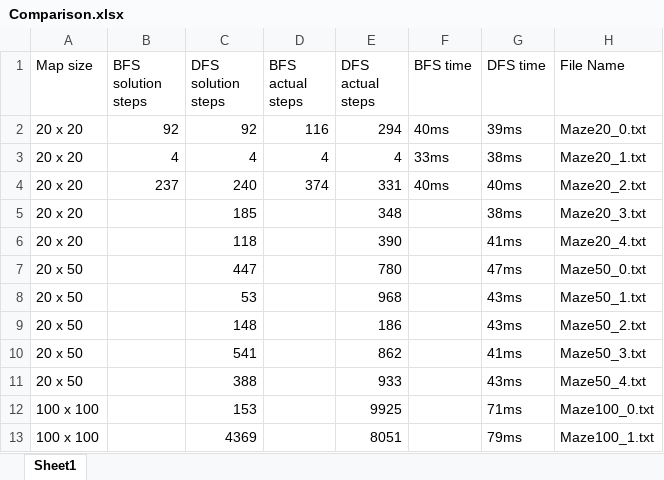
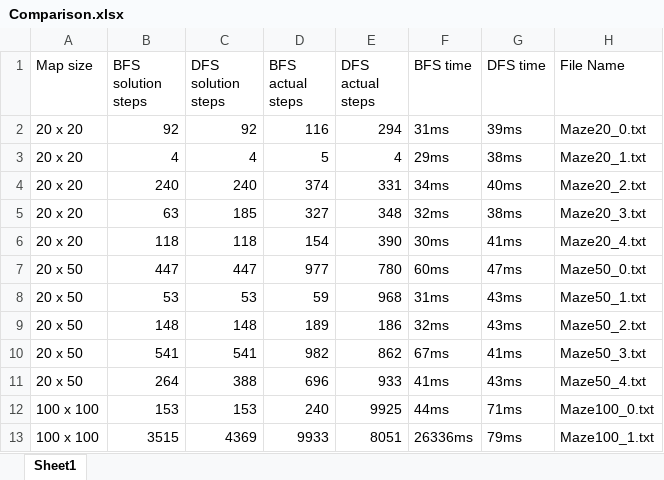
Before and after one commit to M1sak1/Algorithms_Assignment_1, an Excel workbook: testfiles/Comparison.xlsx, sheet Sheet1, drawn as a sheet; only a part is shown; values as stored, in another font and other column widths than the file's, no borders; the diff covers the shown part only; the diff names each change by its address in the sheet, - before the commit and + after, or states it on an @@ line.

```diff
--- a/testfiles/Comparison.xlsx (sheet Sheet1)
+++ b/testfiles/Comparison.xlsx (sheet Sheet1)
-F2 (BFS time): 40ms
+F2 (BFS time): 31ms
-D3 (BFS actual steps): 4
+D3 (BFS actual steps): 5
-F3 (BFS time): 33ms
+F3 (BFS time): 29ms
-B4 (BFS solution steps): 237
+B4 (BFS solution steps): 240
-F4 (BFS time): 40ms
+F4 (BFS time): 34ms
-B5 (BFS solution steps): (empty)
+B5 (BFS solution steps): 63
-D5 (BFS actual steps): (empty)
+D5 (BFS actual steps): 327
-F5 (BFS time): (empty)
+F5 (BFS time): 32ms
-B6 (BFS solution steps): (empty)
+B6 (BFS solution steps): 118
-D6 (BFS actual steps): (empty)
+D6 (BFS actual steps): 154
-F6 (BFS time): (empty)
+F6 (BFS time): 30ms
-B7 (BFS solution steps): (empty)
+B7 (BFS solution steps): 447
-D7 (BFS actual steps): (empty)
+D7 (BFS actual steps): 977
-F7 (BFS time): (empty)
+F7 (BFS time): 60ms
-B8 (BFS solution steps): (empty)
+B8 (BFS solution steps): 53
-D8 (BFS actual steps): (empty)
+D8 (BFS actual steps): 59
-F8 (BFS time): (empty)
+F8 (BFS time): 31ms
-B9 (BFS solution steps): (empty)
+B9 (BFS solution steps): 148
-D9 (BFS actual steps): (empty)
+D9 (BFS actual steps): 189
-F9 (BFS time): (empty)
+F9 (BFS time): 32ms
-B10 (BFS solution steps): (empty)
+B10 (BFS solution steps): 541
-D10 (BFS actual steps): (empty)
+D10 (BFS actual steps): 982
-F10 (BFS time): (empty)
+F10 (BFS time): 67ms
-B11 (BFS solution steps): (empty)
+B11 (BFS solution steps): 264
-D11 (BFS actual steps): (empty)
+D11 (BFS actual steps): 696
-F11 (BFS time): (empty)
+F11 (BFS time): 41ms
-B12 (BFS solution steps): (empty)
+B12 (BFS solution steps): 153
-D12 (BFS actual steps): (empty)
+D12 (BFS actual steps): 240
-F12 (BFS time): (empty)
+F12 (BFS time): 44ms
-B13 (BFS solution steps): (empty)
+B13 (BFS solution steps): 3515
-D13 (BFS actual steps): (empty)
+D13 (BFS actual steps): 9933
-F13 (BFS time): (empty)
+F13 (BFS time): 26336ms
```
Also changed, not shown: 9 edited cells elsewhere in this sheet, out/production/Algorithms_Assignment_1/testfiles/Comparison.xlsx, 7 other files.
